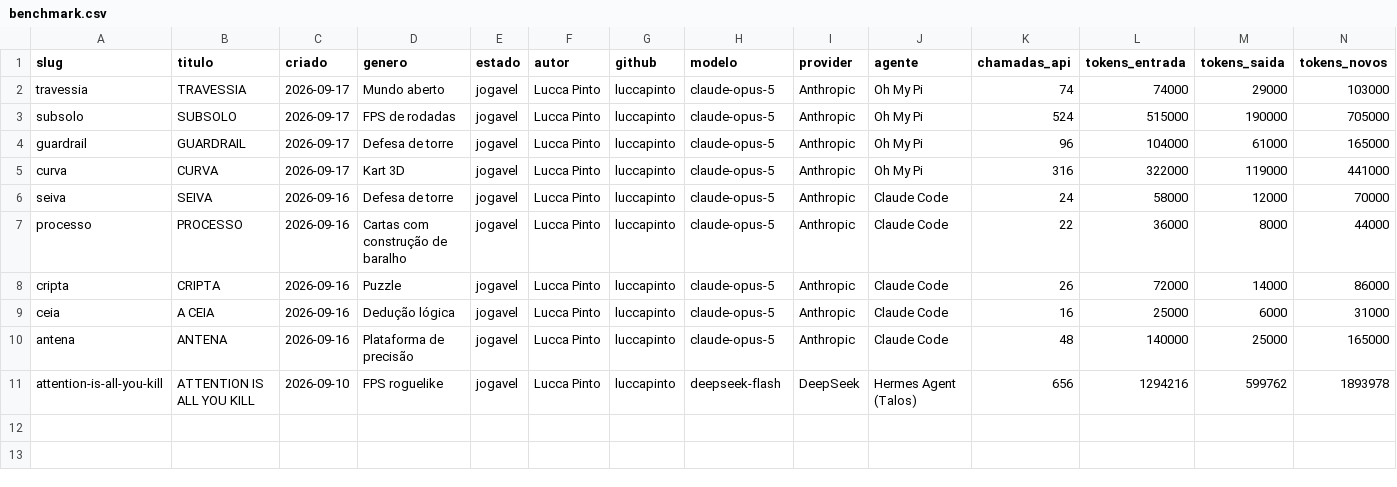
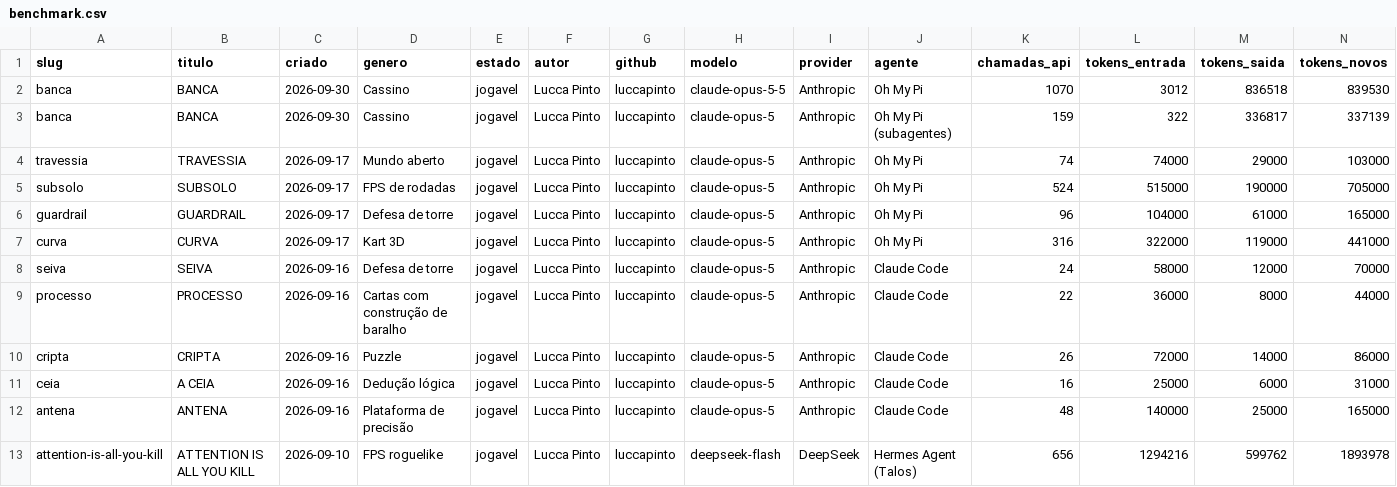
Before and after one commit to luccapinto/ai-games, a CSV file: dados/benchmark.csv, drawn as a sheet; only a part is shown; rows hold the shown columns only; the diff names each change by its address in the sheet, - before the commit and + after, or states it on an @@ line.

Commit message:
feat(hub): BANCA no hub, no README e no benchmark

```diff
--- a/dados/benchmark.csv
+++ b/dados/benchmark.csv
+row 2: banca | BANCA | 2026-09-30 | Cassino | jogavel | Lucca Pinto | luccapinto | claude-opus-5-5 | Anthropic | Oh My Pi | 1070 | 3012 | 836518 | 839530
+row 3: banca | BANCA | 2026-09-30 | Cassino | jogavel | Lucca Pinto | luccapinto | claude-opus-5 | Anthropic | Oh My Pi (subagentes) | 159 | 322 | 336817 | 337139
```
Also changed, not shown: 4 other files.
